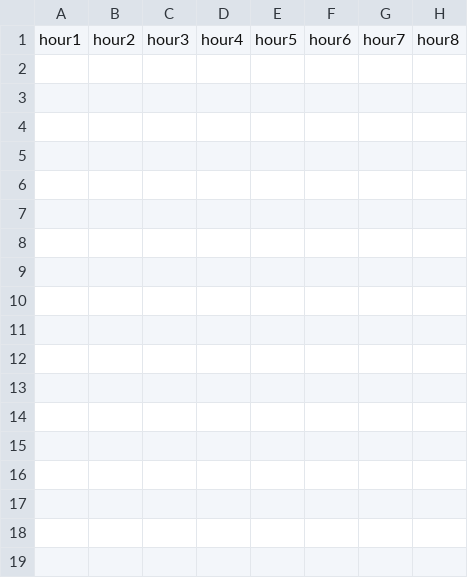
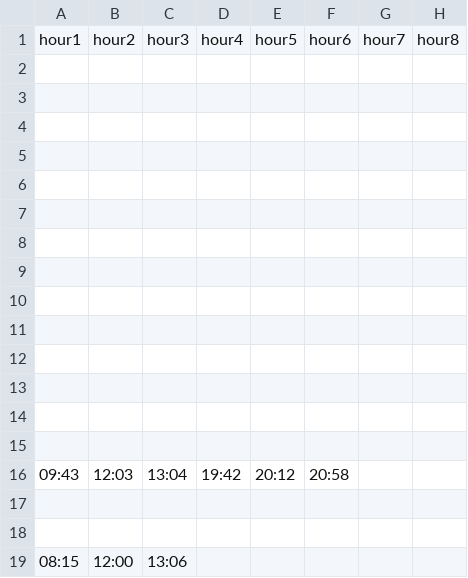
Before and after one commit to tcostam/puncher, a CSV file: hours.csv, drawn as a sheet; the diff names each change by its address in the sheet, - before the commit and + after, or states it on an @@ line.

```diff
--- a/hours.csv
+++ b/hours.csv
+row 2: (empty)
+row 3: (empty)
+row 4: (empty)
+row 5: (empty)
+row 6: (empty)
+row 7: (empty)
+row 8: (empty)
+row 9: (empty)
+row 10: (empty)
+row 11: (empty)
+row 12: (empty)
+row 13: (empty)
+row 14: (empty)
+row 15: (empty)
+row 16: 09:43 | 12:03 | 13:04 | 19:42 | 20:12 | 20:58
+row 17: (empty)
+row 18: (empty)
+row 19: 08:15 | 12:00 | 13:06
```
Also changed, not shown: 2 other files.
